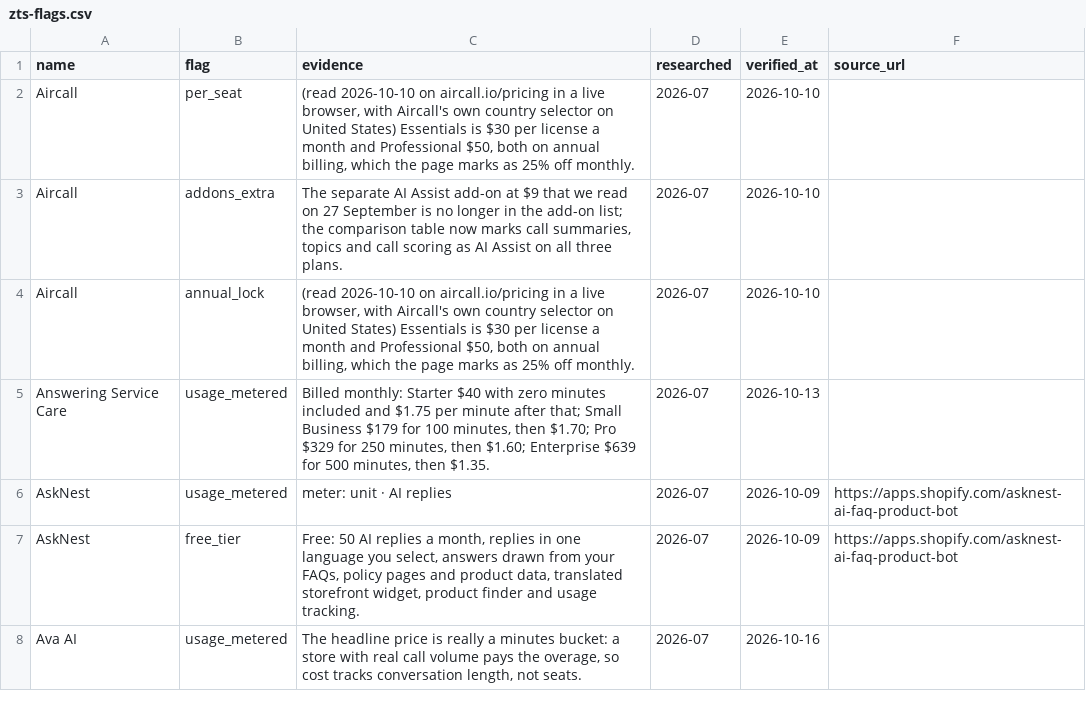
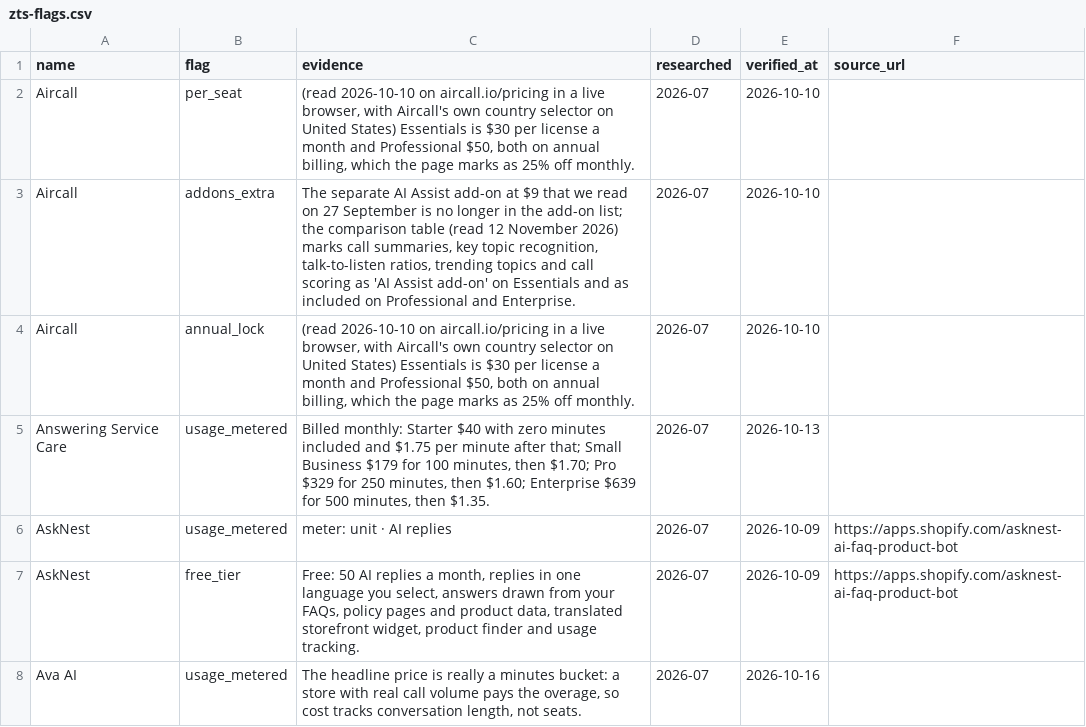
Before and after one commit to NewBegin-gif/zerotouchsupport, a CSV file: data/zts-flags.csv, drawn as a sheet; only a part is shown.

```diff
--- a/data/zts-flags.csv
+++ b/data/zts-flags.csv
@@ -2,3 +2,3 @@ name,flag,evidence,researched,verified_at,source_url
 Aircall,per_seat,"(read 2026-10-10 on aircall.io/pricing in a live browser, with Aircall's own country selector on United States) Essentials is $30 per license a month and Professional $50, both on annual billing, which the page marks as 25% off monthly.",2026-07,2026-10-10,
-Aircall,addons_extra,"The separate AI Assist add-on at $9 that we read on 27 September is no longer in the add-on list; the comparison table now marks call summaries, topics and call scoring as AI Assist on all three plans.",2026-07,2026-10-10,
+Aircall,addons_extra,"The separate AI Assist add-on at $9 that we read on 27 September is no longer in the add-on list; the comparison table (read 12 November 2026) marks call summaries, key topic recognition, talk-to-listen ratios, trending topics and call scoring as 'AI Assist add-on' on Essentials and as included on Professional and Enterprise.",2026-07,2026-10-10,
 Aircall,annual_lock,"(read 2026-10-10 on aircall.io/pricing in a live browser, with Aircall's own country selector on United States) Essentials is $30 per license a month and Professional $50, both on annual billing, which the page marks as 25% off monthly.",2026-07,2026-10-10,
```
Also changed, not shown: 11 other files.
